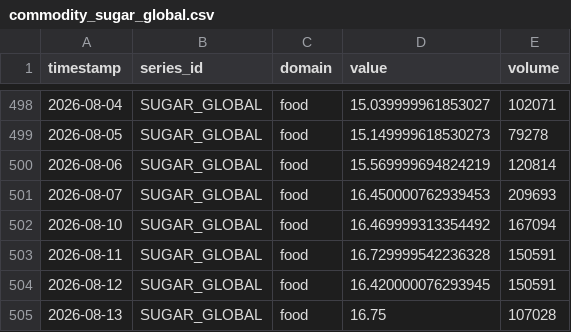
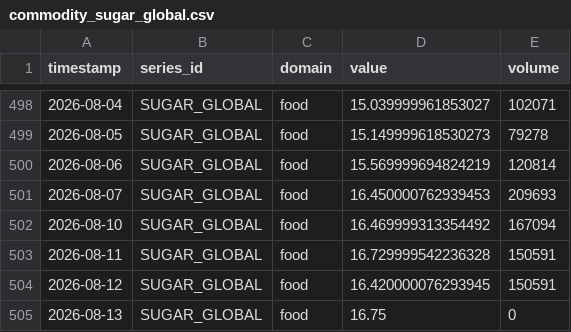
Before and after one commit to salimz-arch/tsf-market-analytics, a CSV file: data/raw/commodity_sugar_global.csv, drawn as a sheet; only a part is shown, gaps mark what is left out.

```diff
--- a/data/raw/commodity_sugar_global.csv
+++ b/data/raw/commodity_sugar_global.csv
@@ -504,2 +504,2 @@ timestamp,series_id,domain,value,volume
 2026-08-12,SUGAR_GLOBAL,food,16.420000076293945,150591
-2026-08-13,SUGAR_GLOBAL,food,16.75,107028
+2026-08-13,SUGAR_GLOBAL,food,16.75,0
```
Also changed, not shown: data/forecasts/conclusions.csv, data/forecasts/evaluation.csv, 10 other files.
